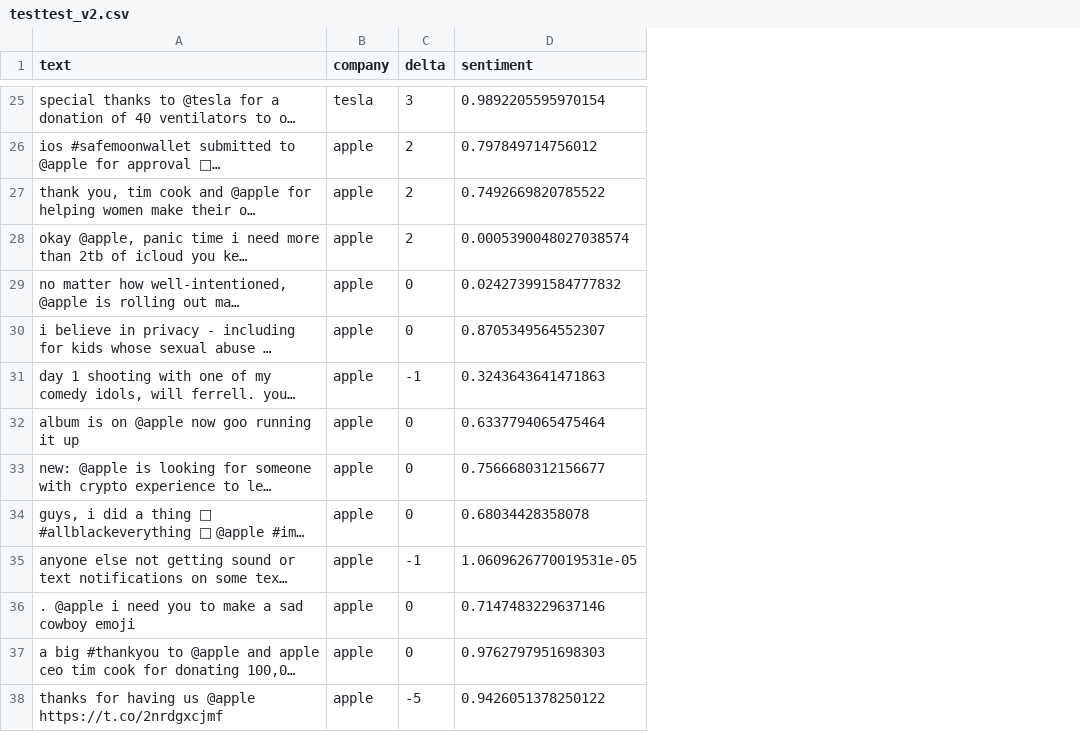
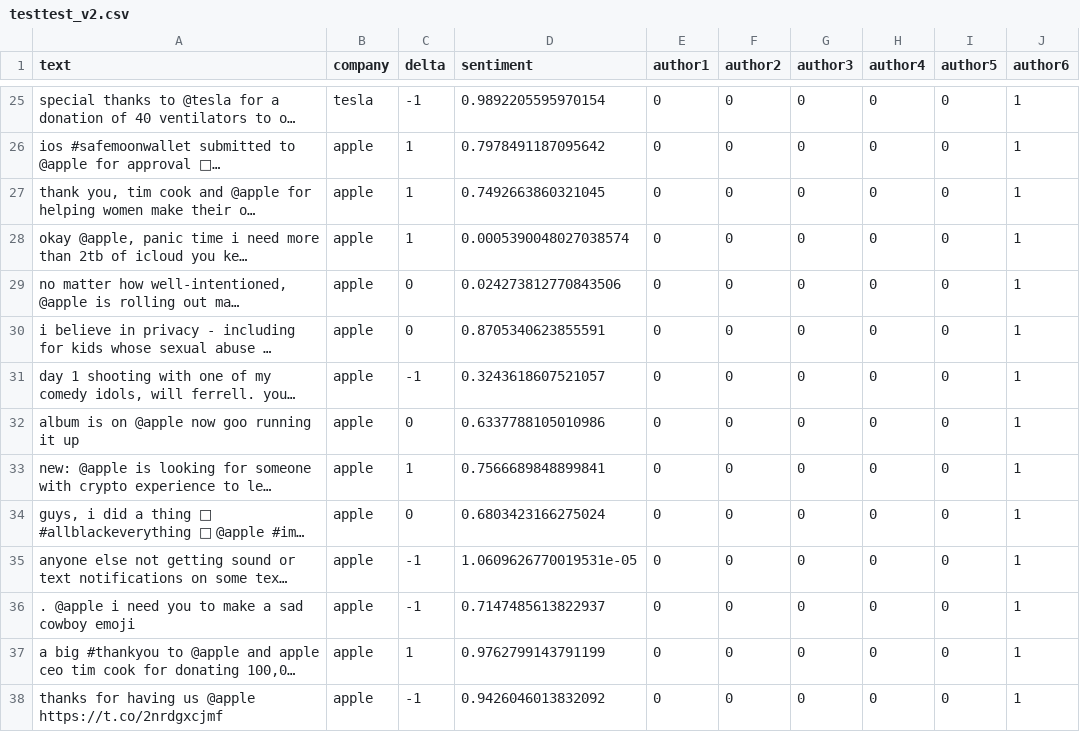
Before and after one commit to Krotkov/stock_price_estimator, a CSV file: testtest_v2.csv, drawn as a sheet; only a part is shown, gaps mark what is left out; long unchanged cells end in …; the diff covers the shown part only; the diff names each change by its address in the sheet, - before the commit and + after, or states it on an @@ line.

```diff
--- a/testtest_v2.csv
+++ b/testtest_v2.csv
+column E (author1), rows 25-38: all 0
+column F (author2), rows 25-38: all 0
+column G (author3), rows 25-38: all 0
+column H (author4), rows 25-38: all 0
+column I (author5), rows 25-38: all 0
+column J (author6), rows 25-38: all 1
-C25 (delta): 3
+C25 (delta): -1
-C26:C28 (delta): 2
+C26:C28 (delta): 1
-D26 (sentiment): 0.797849714756012
+D26 (sentiment): 0.7978491187095642
-D27 (sentiment): 0.7492669820785522
+D27 (sentiment): 0.7492663860321045
-D29 (sentiment): 0.024273991584777832
+D29 (sentiment): 0.024273812770843506
-D30 (sentiment): 0.8705349564552307
+D30 (sentiment): 0.8705340623855591
-D31 (sentiment): 0.3243643641471863
+D31 (sentiment): 0.3243618607521057
-D32 (sentiment): 0.6337794065475464
+D32 (sentiment): 0.6337788105010986
-C33 (delta): 0
+C33 (delta): 1
-D33 (sentiment): 0.7566680312156677
+D33 (sentiment): 0.7566689848899841
-D34 (sentiment): 0.68034428358078
+D34 (sentiment): 0.6803423166275024
-C36 (delta): 0
+C36 (delta): -1
-D36 (sentiment): 0.7147483229637146
+D36 (sentiment): 0.7147485613822937
-C37 (delta): 0
+C37 (delta): 1
-D37 (sentiment): 0.9762797951698303
+D37 (sentiment): 0.9762799143791199
-C38 (delta): -5
+C38 (delta): -1
-D38 (sentiment): 0.9426051378250122
+D38 (sentiment): 0.9426046013832092
```
Also changed, not shown: 1 removed row and 97 edited cells elsewhere in this file, 10 other files.
